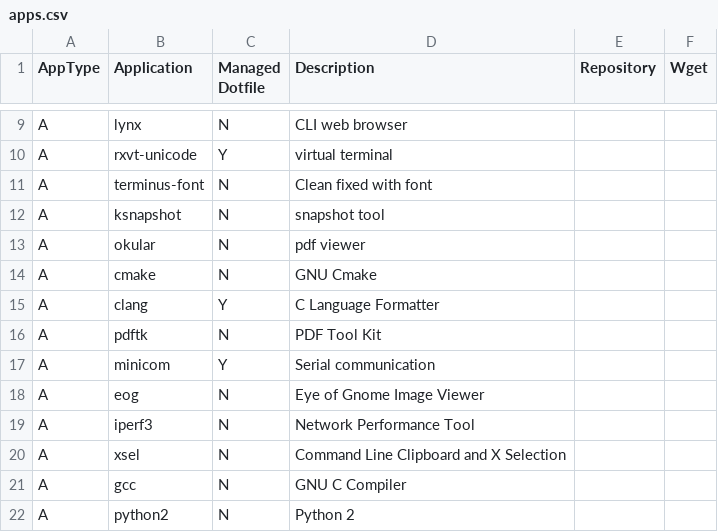
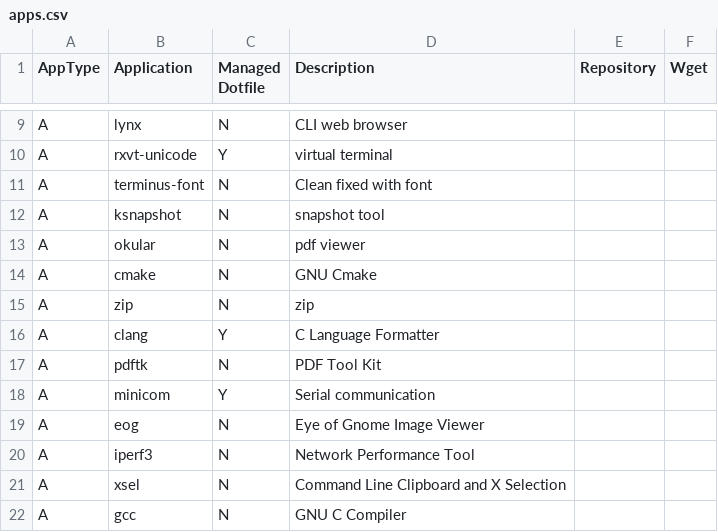
Before and after one commit to gutelfuldead/dotfiles, a CSV file: apps.csv, drawn as a sheet; only a part is shown, gaps mark what is left out; the shorter side is filled out with more unchanged rows.

Commit message:
add zip

```diff
--- a/apps.csv
+++ b/apps.csv
@@ -14,2 +14,3 @@ A,okular,N,pdf viewer,,
 A,cmake,N,GNU Cmake,,
+A,zip,N,zip,,
 A,clang,Y,C Language Formatter,,
```
